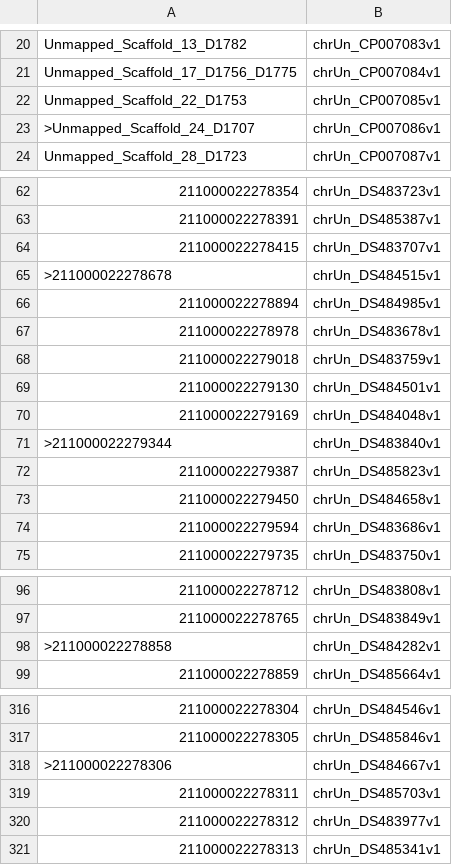
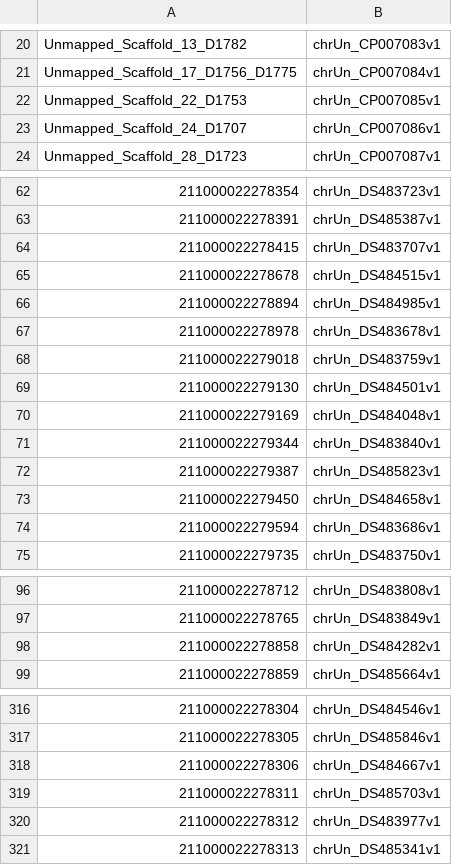
Before and after one commit to NICHD-BSPC/chrom-name-mappings, a TSV file: mappings/fly/flybase_r6.23_BDGP6_to_ucsc_dm6/mappings_flybase_r6.23_BDGP6_to_ucsc_dm6.tsv, drawn as a sheet; only a part is shown, gaps mark what is left out; the diff covers the shown part only; the diff names each change by its address in the sheet, - before the commit and + after, or states it on an @@ line.

Commit message:
fix extra > from empty line in fasta

```diff
--- a/mappings/fly/flybase_r6.23_BDGP6_to_ucsc_dm6/mappings_flybase_r6.23_BDGP6_to_ucsc_dm6.tsv
+++ b/mappings/fly/flybase_r6.23_BDGP6_to_ucsc_dm6/mappings_flybase_r6.23_BDGP6_to_ucsc_dm6.tsv
-A23: >Unmapped_Scaffold_24_D1707
+A23: Unmapped_Scaffold_24_D1707
-A65: >211000022278678
+A65: 211000022278678
-A71: >211000022279344
+A71: 211000022279344
-A98: >211000022278858
+A98: 211000022278858
-A318: >211000022278306
+A318: 211000022278306
```
Also changed, not shown: 18 edited cells elsewhere in this file.
